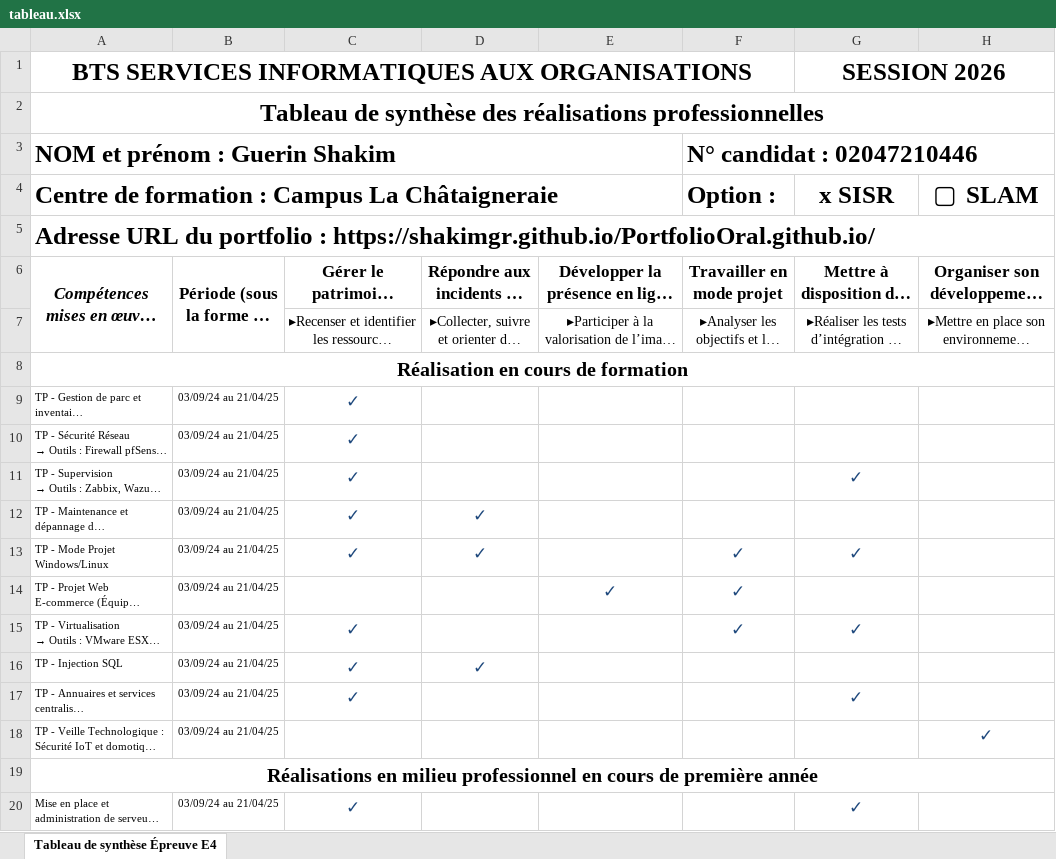
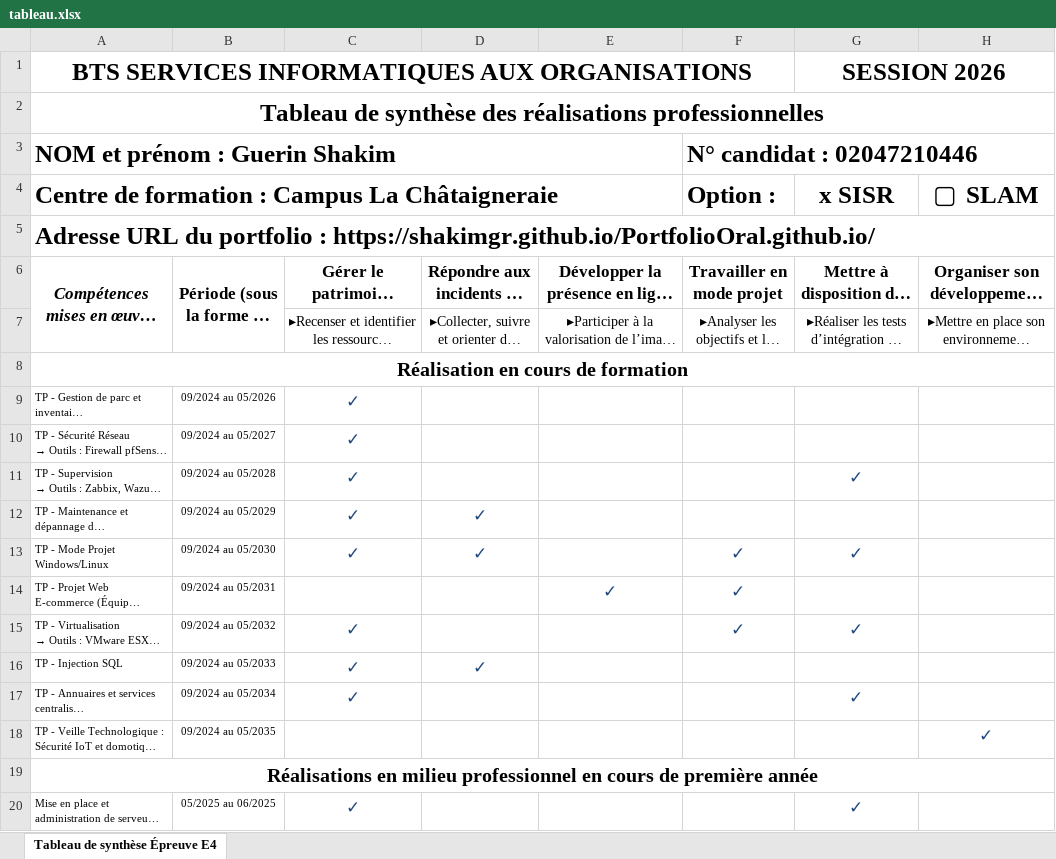
Before and after one commit to ShakimGr/PortfolioOral.github.io, an Excel workbook: assets/tableau.xlsx, sheet Tableau de synthèse Épreuve E4, drawn as a sheet; only a part is shown; long unchanged cells end in …; values as stored, in another font and other column widths than the file's, no borders; the diff covers the shown part only; the diff names each change by its address in the sheet, - before the commit and + after, or states it on an @@ line.

```diff
--- a/assets/tableau.xlsx (sheet Tableau de synthèse Épreuve E4)
+++ b/assets/tableau.xlsx (sheet Tableau de synthèse Épreuve E4)
-B9: 03/09/24 au 21/04/25
+B9: 09/2024 au 05/2026
-B10: 03/09/24 au 21/04/25
+B10: 09/2024 au 05/2027
-B11: 03/09/24 au 21/04/25
+B11: 09/2024 au 05/2028
-B12: 03/09/24 au 21/04/25
+B12: 09/2024 au 05/2029
-B13: 03/09/24 au 21/04/25
+B13: 09/2024 au 05/2030
-B14: 03/09/24 au 21/04/25
+B14: 09/2024 au 05/2031
-B15: 03/09/24 au 21/04/25
+B15: 09/2024 au 05/2032
-B16: 03/09/24 au 21/04/25
+B16: 09/2024 au 05/2033
-B17: 03/09/24 au 21/04/25
+B17: 09/2024 au 05/2034
-B18: 03/09/24 au 21/04/25
+B18: 09/2024 au 05/2035
-B20: 03/09/24 au 21/04/25
+B20: 05/2025 au 06/2025
```
Also changed, not shown: 13 edited cells elsewhere in this sheet, 1 other file.
